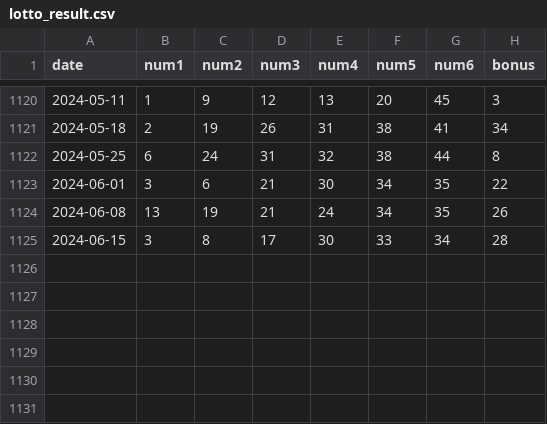
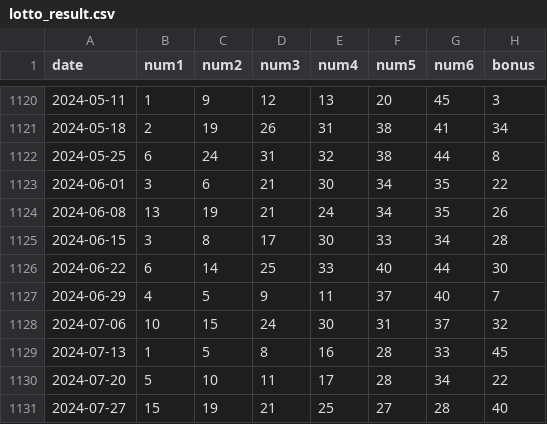
Before and after one commit to lifelong-learner-dev/lotto_number_generator_backend, a CSV file: lotto_result.csv, drawn as a sheet; only a part is shown, gaps mark what is left out; the diff names each change by its address in the sheet, - before the commit and + after, or states it on an @@ line.

Commit message:
lotto data update

```diff
--- a/lotto_result.csv
+++ b/lotto_result.csv
+row 1126: 2024-06-22 | 6 | 14 | 25 | 33 | 40 | 44 | 30
+row 1127: 2024-06-29 | 4 | 5 | 9 | 11 | 37 | 40 | 7
+row 1128: 2024-07-06 | 10 | 15 | 24 | 30 | 31 | 37 | 32
+row 1129: 2024-07-13 | 1 | 5 | 8 | 16 | 28 | 33 | 45
+row 1130: 2024-07-20 | 5 | 10 | 11 | 17 | 28 | 34 | 22
+row 1131: 2024-07-27 | 15 | 19 | 21 | 25 | 27 | 28 | 40
```
